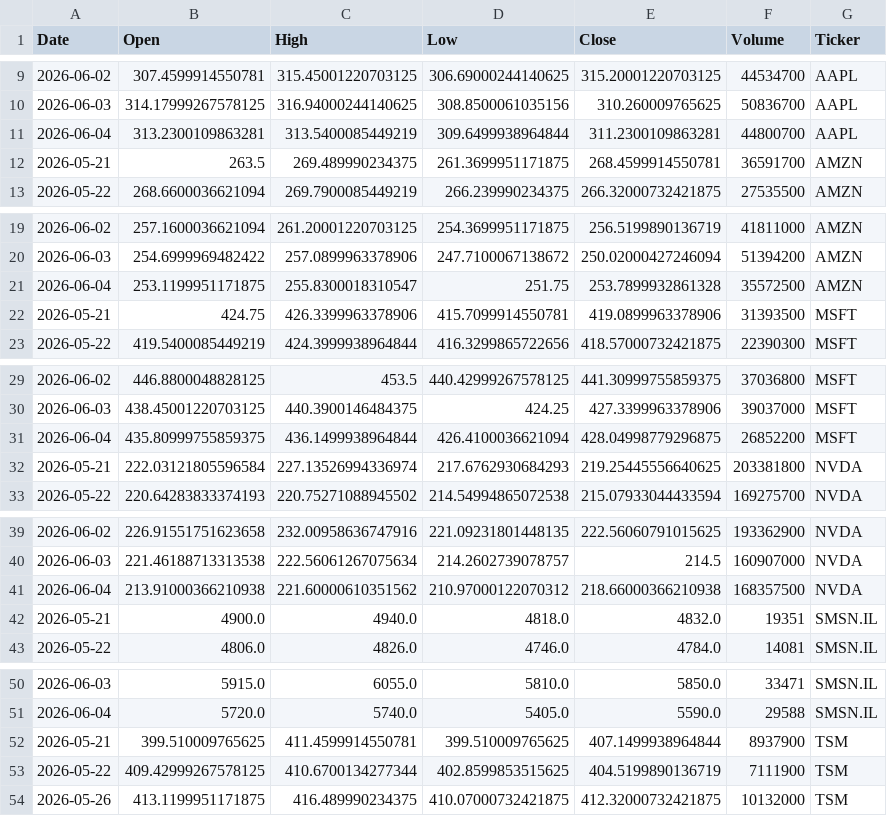
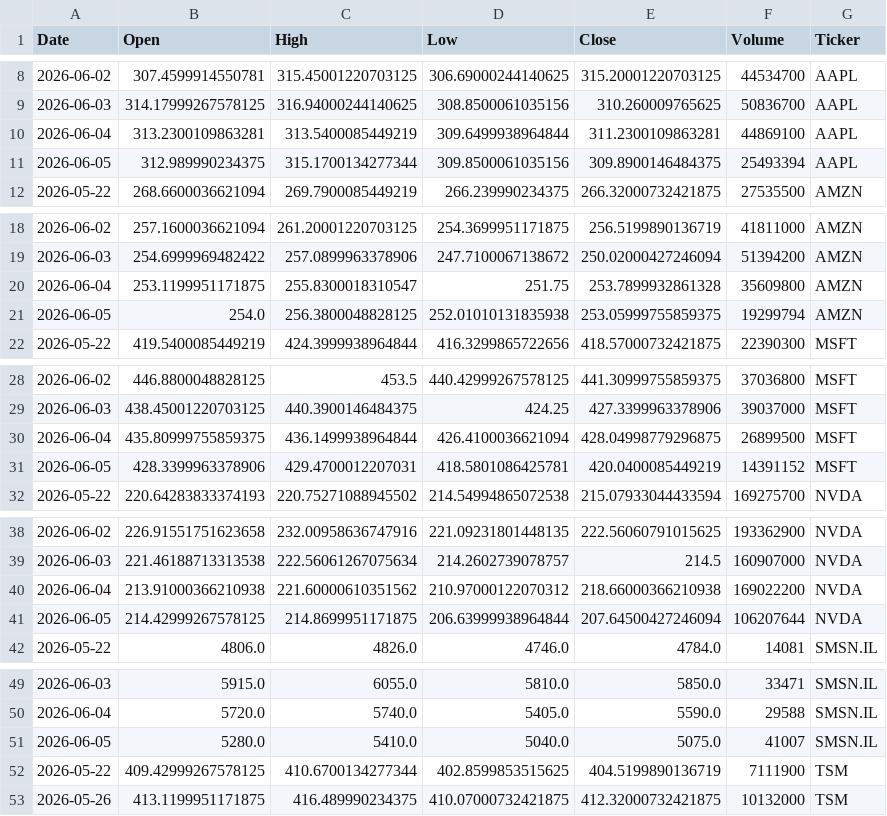
Before and after one commit to Jaedin-Rogers/Automated_Stock_Data_Pipeline, a CSV file: stock_data.csv, drawn as a sheet; only a part is shown, gaps mark what is left out; the diff covers the shown part only.

```diff
--- a/stock_data.csv
+++ b/stock_data.csv
@@ -10,4 +9,4 @@ Date,Open,High,Low,Close,Volume,Ticker
 2026-06-03,314.17999267578125,316.94000244140625,308.8500061035156,310.260009765625,50836700,AAPL
-2026-06-04,313.2300109863281,313.5400085449219,309.6499938964844,311.2300109863281,44800700,AAPL
-2026-05-21,263.5,269.489990234375,261.3699951171875,268.4599914550781,36591700,AMZN
+2026-06-04,313.2300109863281,313.5400085449219,309.6499938964844,311.2300109863281,44869100,AAPL
+2026-06-05,312.989990234375,315.1700134277344,309.8500061035156,309.8900146484375,25493394,AAPL
 2026-05-22,268.6600036621094,269.7900085449219,266.239990234375,266.32000732421875,27535500,AMZN
@@ -20,4 +19,4 @@ Date,Open,High,Low,Close,Volume,Ticker
 2026-06-03,254.6999969482422,257.0899963378906,247.7100067138672,250.02000427246094,51394200,AMZN
-2026-06-04,253.1199951171875,255.8300018310547,251.75,253.7899932861328,35572500,AMZN
-2026-05-21,424.75,426.3399963378906,415.7099914550781,419.0899963378906,31393500,MSFT
+2026-06-04,253.1199951171875,255.8300018310547,251.75,253.7899932861328,35609800,AMZN
+2026-06-05,254.0,256.3800048828125,252.01010131835938,253.05999755859375,19299794,AMZN
 2026-05-22,419.5400085449219,424.3999938964844,416.3299865722656,418.57000732421875,22390300,MSFT
@@ -30,4 +29,4 @@ Date,Open,High,Low,Close,Volume,Ticker
 2026-06-03,438.45001220703125,440.3900146484375,424.25,427.3399963378906,39037000,MSFT
-2026-06-04,435.80999755859375,436.1499938964844,426.4100036621094,428.04998779296875,26852200,MSFT
-2026-05-21,222.03121805596584,227.13526994336974,217.6762930684293,219.25445556640625,203381800,NVDA
+2026-06-04,435.80999755859375,436.1499938964844,426.4100036621094,428.04998779296875,26899500,MSFT
+2026-06-05,428.3399963378906,429.4700012207031,418.5801086425781,420.0400085449219,14391152,MSFT
 2026-05-22,220.64283833374193,220.75271088945502,214.54994865072538,215.07933044433594,169275700,NVDA
@@ -40,4 +39,4 @@ Date,Open,High,Low,Close,Volume,Ticker
 2026-06-03,221.46188713313538,222.56061267075634,214.2602739078757,214.5,160907000,NVDA
-2026-06-04,213.91000366210938,221.60000610351562,210.97000122070312,218.66000366210938,168357500,NVDA
-2026-05-21,4900.0,4940.0,4818.0,4832.0,19351,SMSN.IL
+2026-06-04,213.91000366210938,221.60000610351562,210.97000122070312,218.66000366210938,169022200,NVDA
+2026-06-05,214.42999267578125,214.8699951171875,206.63999938964844,207.64500427246094,106207644,NVDA
 2026-05-22,4806.0,4826.0,4746.0,4784.0,14081,SMSN.IL
@@ -51,3 +50,3 @@ Date,Open,High,Low,Close,Volume,Ticker
 2026-06-04,5720.0,5740.0,5405.0,5590.0,29588,SMSN.IL
-2026-05-21,399.510009765625,411.4599914550781,399.510009765625,407.1499938964844,8937900,TSM
+2026-06-05,5280.0,5410.0,5040.0,5075.0,41007,SMSN.IL
 2026-05-22,409.42999267578125,410.6700134277344,402.8599853515625,404.5199890136719,7111900,TSM
```
Also changed, not shown: 1 added row, 1 removed row and 1 edited cell elsewhere in this file.
